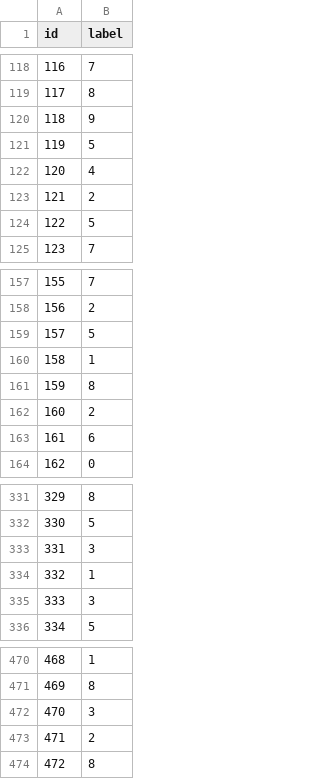
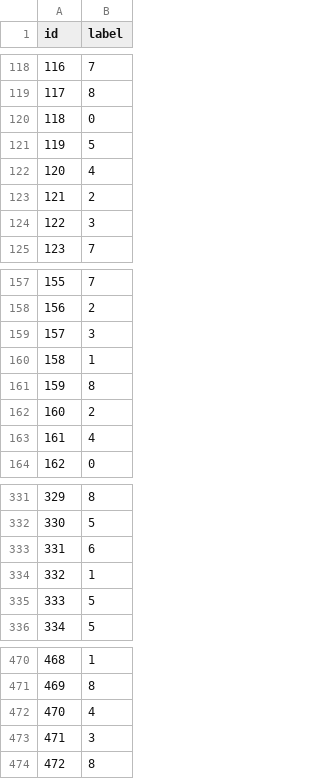
Before and after one commit to ferdifdi/CIFAR10_ResNet, a CSV file: outputs/submission.csv, drawn as a sheet; only a part is shown, gaps mark what is left out; the diff covers the shown part only.

```diff
--- a/outputs/submission.csv
+++ b/outputs/submission.csv
@@ -119,3 +119,3 @@ id,label
 117,8
-118,9
+118,0
 119,5
@@ -123,3 +123,3 @@ id,label
 121,2
-122,5
+122,3
 123,7
@@ -158,3 +158,3 @@ id,label
 156,2
-157,5
+157,3
 158,1
@@ -162,3 +162,3 @@ id,label
 160,2
-161,6
+161,4
 162,0
@@ -332,5 +332,5 @@ id,label
 330,5
-331,3
+331,6
 332,1
-333,3
+333,5
 334,5
@@ -471,4 +471,4 @@ id,label
 469,8
-470,3
-471,2
+470,4
+471,3
 472,8
```
Also changed, not shown: 139 edited cells elsewhere in this file, 5 other files.
